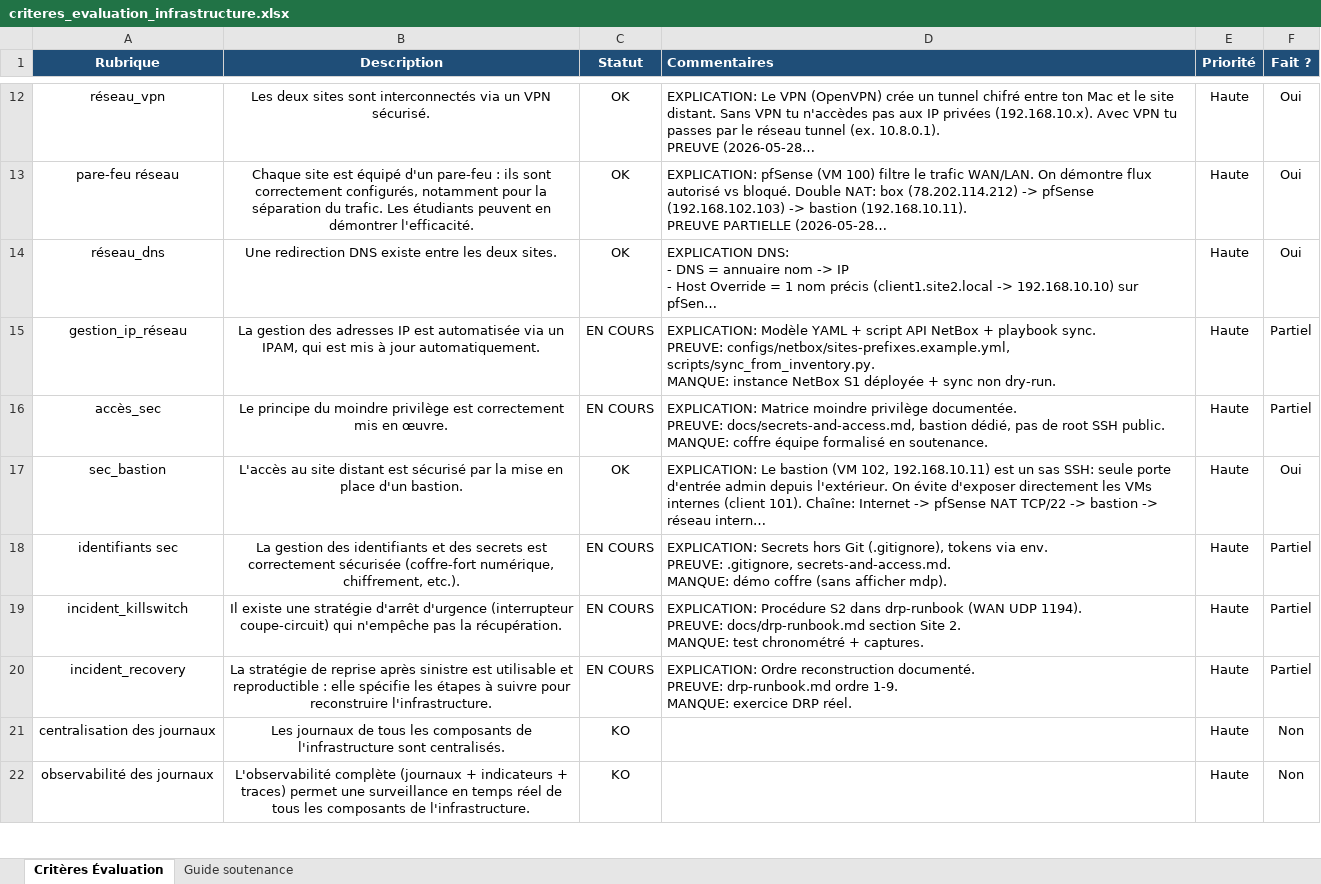
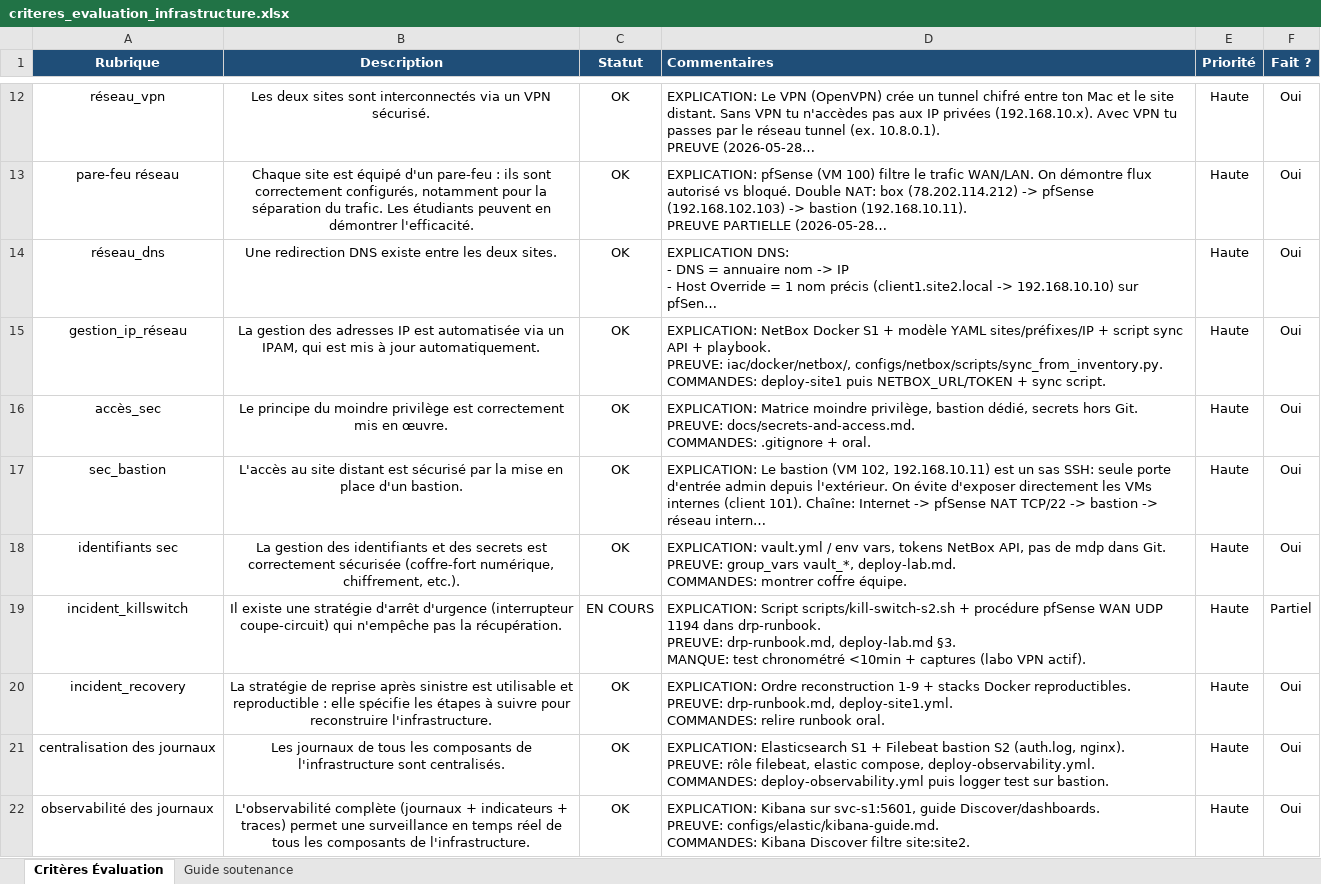
Before and after one commit to Meriem1403/T-NSA-810---CIA, an Excel workbook: docs/criteres_evaluation_infrastructure.xlsx, sheet Critères Évaluation, drawn as a sheet; only a part is shown, gaps mark what is left out; long unchanged cells end in …; values as stored, in another font and other column widths than the file's, no borders; ↵ is a line break in a cell; the diff covers the shown part only; the diff names each change by its address in the sheet, - before the commit and + after, or states it on an @@ line.

Commit message:
feat(cia): NetBox, Elastic, Filebeat, diagramme PNG et deploy labo
Ajoute stacks Docker S1, playbooks Ansible complets, script kill switch,
guide deploy-lab, architecture S1 et mise à jour grille d'évaluation.

```diff
--- a/docs/criteres_evaluation_infrastructure.xlsx (sheet Critères Évaluation)
+++ b/docs/criteres_evaluation_infrastructure.xlsx (sheet Critères Évaluation)
-C15:C16 (Statut): EN COURS
+C15:C16 (Statut): OK
-D15 (Commentaires): EXPLICATION: Modèle YAML + script API NetBox + playbook sync. ↵ PREUVE: configs/netbox/sites-prefixes.example.yml, scripts/sync_from_inventory.py. ↵ MANQUE: instance NetBox S1 déployée + sync non dry-run.
+D15 (Commentaires): EXPLICATION: NetBox Docker S1 + modèle YAML sites/préfixes/IP + script sync API + playbook. ↵ PREUVE: iac/docker/netbox/, configs/netbox/scripts/sync_from_inventory.py. ↵ COMMANDES: deploy-site1 puis NETBOX_URL/TOKEN + sync script.
-F15:F16 (Fait ?): Partiel
+F15:F16 (Fait ?): Oui
-D16 (Commentaires): …Matrice moindre privilège documentée. ↵ PREUVE: docs/secrets-and-access.md, bastion dédié, pas de root SSH public. ↵ MANQUE: coffre équipe formalisé en soutenance.
+D16 (Commentaires): …Matrice moindre privilège, bastion dédié, secrets hors Git. ↵ PREUVE: docs/secrets-and-access.md. ↵ COMMANDES: .gitignore + oral.
-C18 (Statut): EN COURS
+C18 (Statut): OK
-D18 (Commentaires): EXPLICATION: Secrets hors Git (.gitignore), tokens via env. ↵ PREUVE: .gitignore, secrets-and-access.md. ↵ MANQUE: démo coffre (sans afficher mdp).
+D18 (Commentaires): EXPLICATION: vault.yml / env vars, tokens NetBox API, pas de mdp dans Git. ↵ PREUVE: group_vars vault_*, deploy-lab.md. ↵ COMMANDES: montrer coffre équipe.
-F18 (Fait ?): Partiel
+F18 (Fait ?): Oui
-D19 (Commentaires): EXPLICATION: Procédure S2 dans drp-runbook (WAN UDP 1194). ↵ PREUVE: docs/drp-runbook.md section Site 2. ↵ MANQUE: test chronométré + captures.
+D19 (Commentaires): EXPLICATION: Script scripts/kill-switch-s2.sh + procédure pfSense WAN UDP 1194 dans drp-runbook. ↵ PREUVE: drp-runbook.md, deploy-lab.md §3. ↵ MANQUE: test chronométré <10min + captures (labo VPN actif).
-C20 (Statut): EN COURS
+C20 (Statut): OK
-D20 (Commentaires): …Ordre reconstruction documenté. ↵ PREUVE: drp-runbook.md ordre 1-9. ↵ MANQUE: exercice DRP réel.
+D20 (Commentaires): …Ordre reconstruction 1-9 + stacks Docker reproductibles. ↵ PREUVE: drp-runbook.md, deploy-site1.yml. ↵ COMMANDES: relire runbook oral.
-F20 (Fait ?): Partiel
+F20 (Fait ?): Oui
-C21:C22 (Statut): KO
+C21:C22 (Statut): OK
-D21 (Commentaires): (empty)
+D21 (Commentaires): EXPLICATION: Elasticsearch S1 + Filebeat bastion S2 (auth.log, nginx). ↵ PREUVE: rôle filebeat, elastic compose, deploy-observability.yml. ↵ COMMANDES: deploy-observability.yml puis logger test sur bastion.
-F21:F22 (Fait ?): Non
+F21:F22 (Fait ?): Oui
-D22 (Commentaires): (empty)
+D22 (Commentaires): EXPLICATION: Kibana sur svc-s1:5601, guide Discover/dashboards. ↵ PREUVE: configs/elastic/kibana-guide.md. ↵ COMMANDES: Kibana Discover filtre site:site2.
```
Also changed, not shown: 34 edited cells elsewhere in this sheet, 33 other files.
